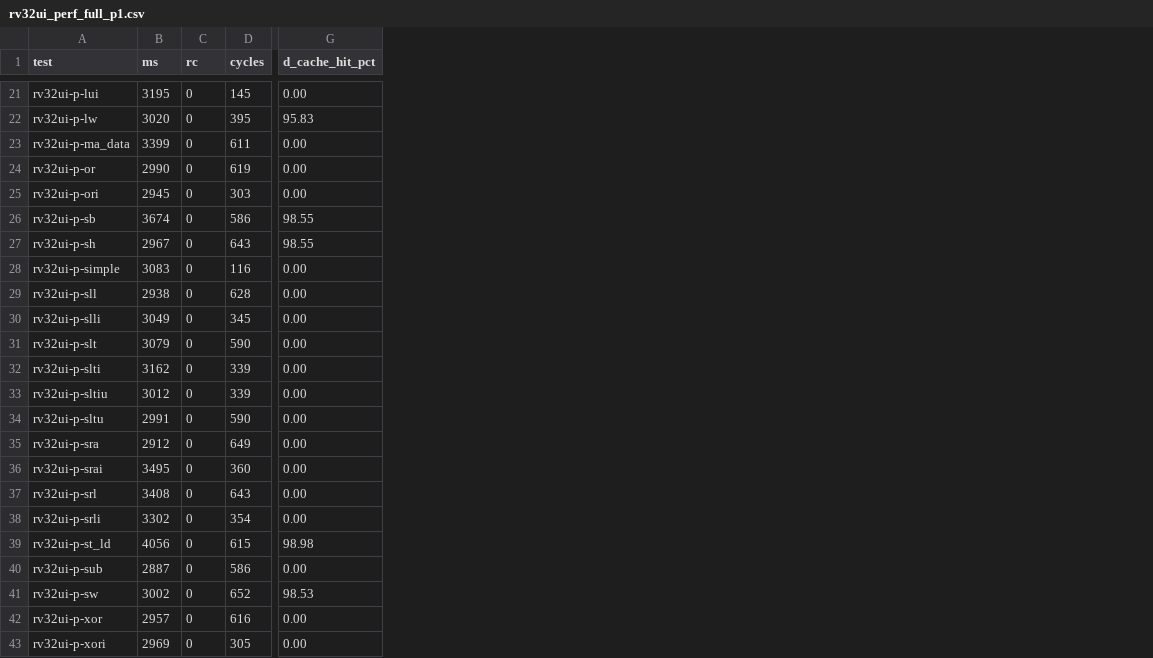
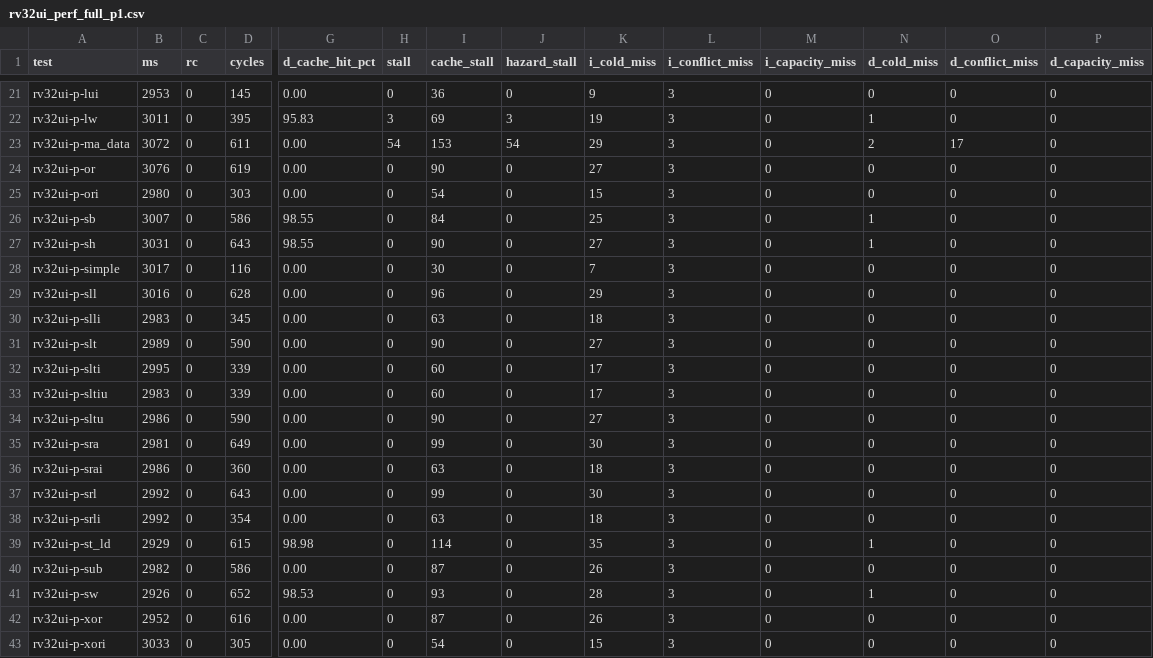
Before and after one commit to yuuichi33/CA, a CSV file: docs/rv32ui_perf_full_p1.csv, drawn as a sheet; only a part is shown, gaps mark what is left out; the diff covers the shown part only; the diff names each change by its address in the sheet, - before the commit and + after, or states it on an @@ line.

Commit message:
update gate cache second 20/20

```diff
--- a/docs/rv32ui_perf_full_p1.csv
+++ b/docs/rv32ui_perf_full_p1.csv
+column H (stall), rows 21-43: 0 | 3 | 54 | 0 | 0 | 0 | 0 | 0 | 0 | 0 | 0 | 0 | 0 | 0 | 0 | 0 | 0 | 0 | 0 | 0 | 0 | 0 | 0
+column I (cache_stall), rows 21-43: 36 | 69 | 153 | 90 | 54 | 84 | 90 | 30 | 96 | 63 | 90 | 60 | 60 | 90 | 99 | 63 | 99 | 63 | 114 | 87 | 93 | 87 | 54
+column J (hazard_stall), rows 21-43: 0 | 3 | 54 | 0 | 0 | 0 | 0 | 0 | 0 | 0 | 0 | 0 | 0 | 0 | 0 | 0 | 0 | 0 | 0 | 0 | 0 | 0 | 0
+column K (i_cold_miss), rows 21-43: 9 | 19 | 29 | 27 | 15 | 25 | 27 | 7 | 29 | 18 | 27 | 17 | 17 | 27 | 30 | 18 | 30 | 18 | 35 | 26 | 28 | 26 | 15
+column L (i_conflict_miss), rows 21-43: all 3
+column M (i_capacity_miss), rows 21-43: all 0
+column N (d_cold_miss), rows 21-43: 0 | 1 | 2 | 0 | 0 | 1 | 1 | 0 | 0 | 0 | 0 | 0 | 0 | 0 | 0 | 0 | 0 | 0 | 1 | 0 | 1 | 0 | 0
+column O (d_conflict_miss), rows 21-43: 0 | 0 | 17 | 0 | 0 | 0 | 0 | 0 | 0 | 0 | 0 | 0 | 0 | 0 | 0 | 0 | 0 | 0 | 0 | 0 | 0 | 0 | 0
+column P (d_capacity_miss), rows 21-43: all 0
-B21 (ms): 3195
+B21 (ms): 2953
-B22 (ms): 3020
+B22 (ms): 3011
-B23 (ms): 3399
+B23 (ms): 3072
-B24 (ms): 2990
+B24 (ms): 3076
-B25 (ms): 2945
+B25 (ms): 2980
-B26 (ms): 3674
+B26 (ms): 3007
-B27 (ms): 2967
+B27 (ms): 3031
-B28 (ms): 3083
+B28 (ms): 3017
-B29 (ms): 2938
+B29 (ms): 3016
-B30 (ms): 3049
+B30 (ms): 2983
-B31 (ms): 3079
+B31 (ms): 2989
-B32 (ms): 3162
+B32 (ms): 2995
-B33 (ms): 3012
+B33 (ms): 2983
-B34 (ms): 2991
+B34 (ms): 2986
-B35 (ms): 2912
+B35 (ms): 2981
-B36 (ms): 3495
+B36 (ms): 2986
-B37 (ms): 3408
+B37 (ms): 2992
-B38 (ms): 3302
+B38 (ms): 2992
-B39 (ms): 4056
+B39 (ms): 2929
-B40 (ms): 2887
+B40 (ms): 2982
-B41 (ms): 3002
+B41 (ms): 2926
-B42 (ms): 2957
+B42 (ms): 2952
-B43 (ms): 2969
+B43 (ms): 3033
```
Also changed, not shown: 4 added rows, 4 removed rows and 15 edited cells elsewhere in this file, 47 other files.
